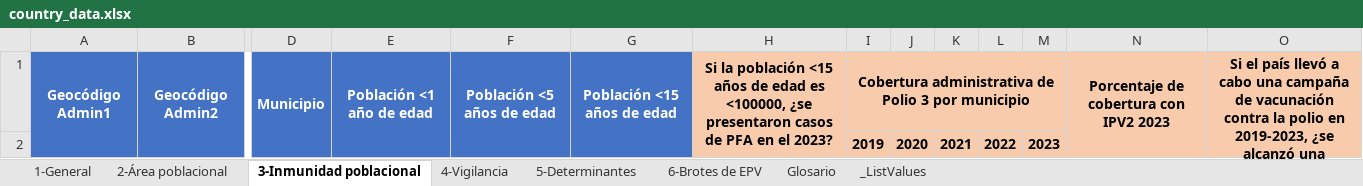
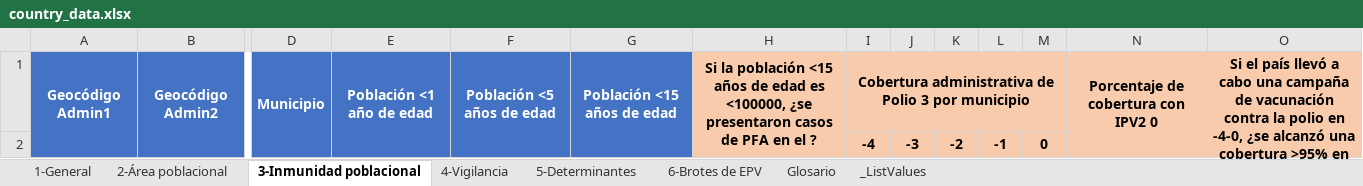
Before and after one commit to IM-Data-PAHO/polio-risk-assessment, an Excel workbook: template/SPA/country_data.xlsx, sheet 3-Inmunidad poblacional, drawn as a sheet; only a part is shown, gaps mark what is left out; values as stored, in another font and other column widths than the file's, no borders; removed rows and columns are numbered as before the commit, all else as after; rows hold the shown columns only; the diff names each change by its address in the sheet, - before the commit and + after, or states it on an @@ line.

```diff
--- a/template/SPA/country_data.xlsx (sheet 3-Inmunidad poblacional)
+++ b/template/SPA/country_data.xlsx (sheet 3-Inmunidad poblacional)
-H1: …en el 2023?
+H1: …en el ?
-N1: Porcentaje de cobertura con IPV2 2023
+N1: Porcentaje de cobertura con IPV2 0
-O1: …polio en 2019-2023, ¿se alcanzó…
+O1: …polio en -4-0, ¿se alcanzó…
-row 2:  |  |  |  |  |  |  | 2019 | 2020 | 2021 | 2022 | 2023
+row 2:  |  |  |  |  |  |  | -4 | -3 | -2 | -1 | 0
```
Also changed, not shown: sheet Glosario, sheet 4-Vigilancia, sheet 5-Determinantes, sheet 6-Brotes de EPV, src/Data/country_data.xlsx, template/ENG/country_data.xlsx, 2 other files.
